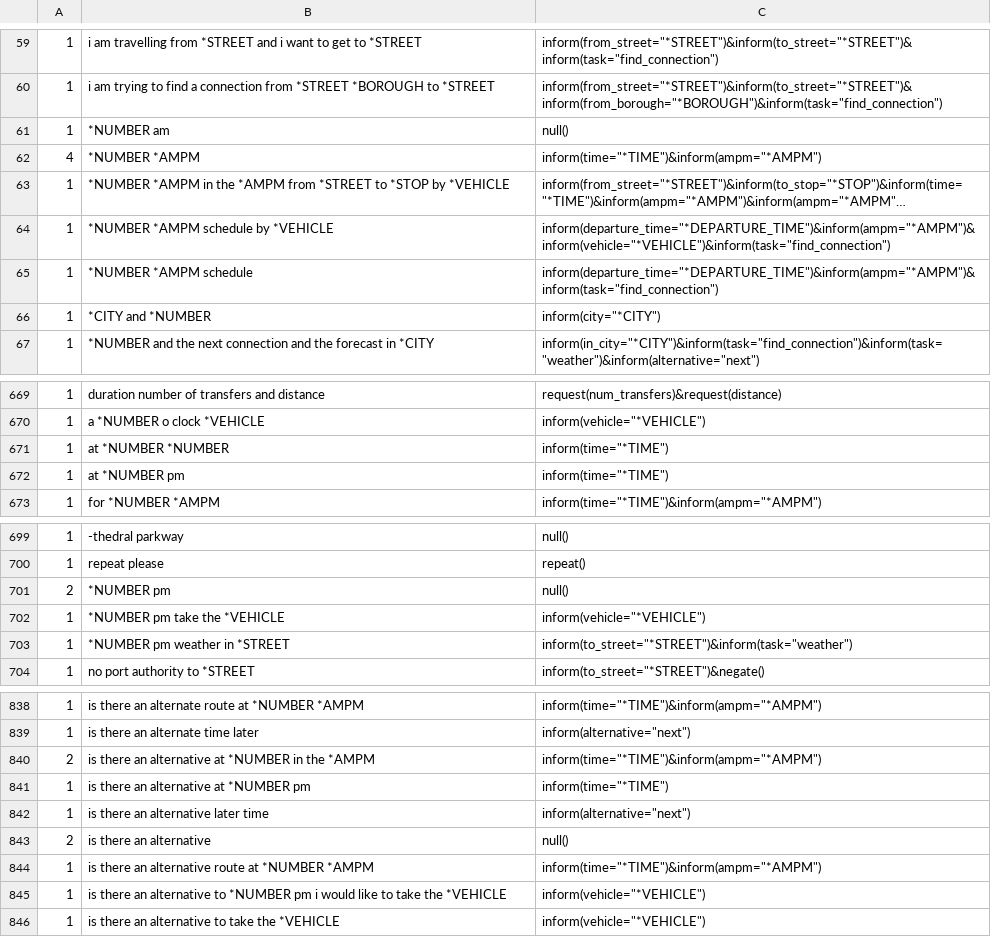
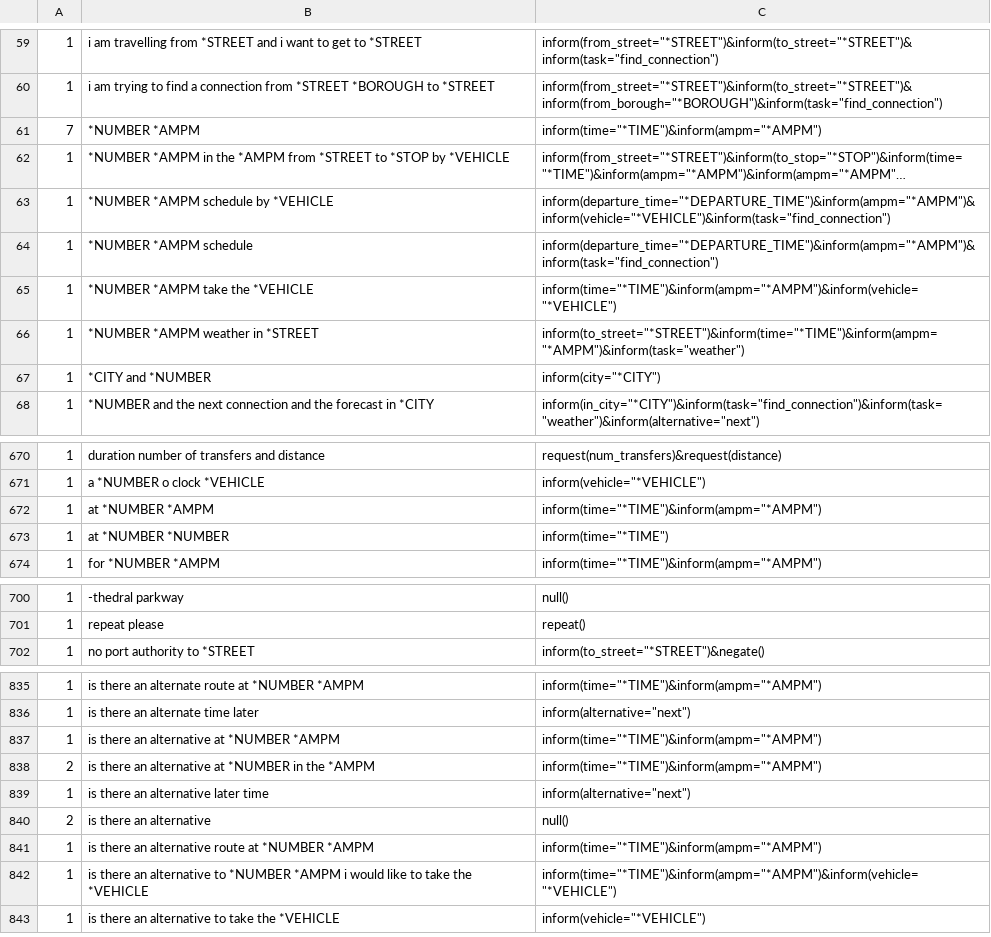
Before and after one commit to AlabhyaVaibhav/alex_context_nlg_dataset, a TSV file: abstract/abstract.all.tsv, drawn as a sheet; only a part is shown, gaps mark what is left out; long unchanged cells end in …; removed rows and columns are numbered as before the commit, all else as after; the diff covers the shown part only; the diff names each change by its address in the sheet, - before the commit and + after, or states it on an @@ line.

```diff
--- a/abstract/abstract.all.tsv
+++ b/abstract/abstract.all.tsv
-row 61: 1 | *NUMBER am | null()
-A61: 4
+A61: 7
+row 65: 1 | *NUMBER *AMPM take the *VEHICLE | inform(time="*TIME")&inform(ampm="*AMPM")&inform(vehicle="*VEHICLE")
+row 66: 1 | *NUMBER *AMPM weather in *STREET | inform(to_street="*STREET")&inform(time="*TIME")&inform(ampm="*AMPM")&inform(task="weather")
+row 672: 1 | at *NUMBER *AMPM | inform(time="*TIME")&inform(ampm="*AMPM")
-row 672: 1 | at *NUMBER pm | inform(time="*TIME")
-row 701: 2 | *NUMBER pm | null()
-row 702: 1 | *NUMBER pm take the *VEHICLE | inform(vehicle="*VEHICLE")
-row 703: 1 | *NUMBER pm weather in *STREET | inform(to_street="*STREET")&inform(task="weather")
+row 837: 1 | is there an alternative at *NUMBER *AMPM | inform(time="*TIME")&inform(ampm="*AMPM")
-row 841: 1 | is there an alternative at *NUMBER pm | inform(time="*TIME")
-B842: …to *NUMBER pm i would…
+B842: …to *NUMBER *AMPM i would…
-C842: inform(vehicle="*VEHICLE")
+C842: inform(time="*TIME")&inform(ampm="*AMPM")&inform(vehicle="*VEHICLE")
```
Also changed, not shown: 2 removed rows and 24 edited cells elsewhere in this file, reparse/reparse.all.tsv, tasks/tasks.all.tsv, 1 other file.
